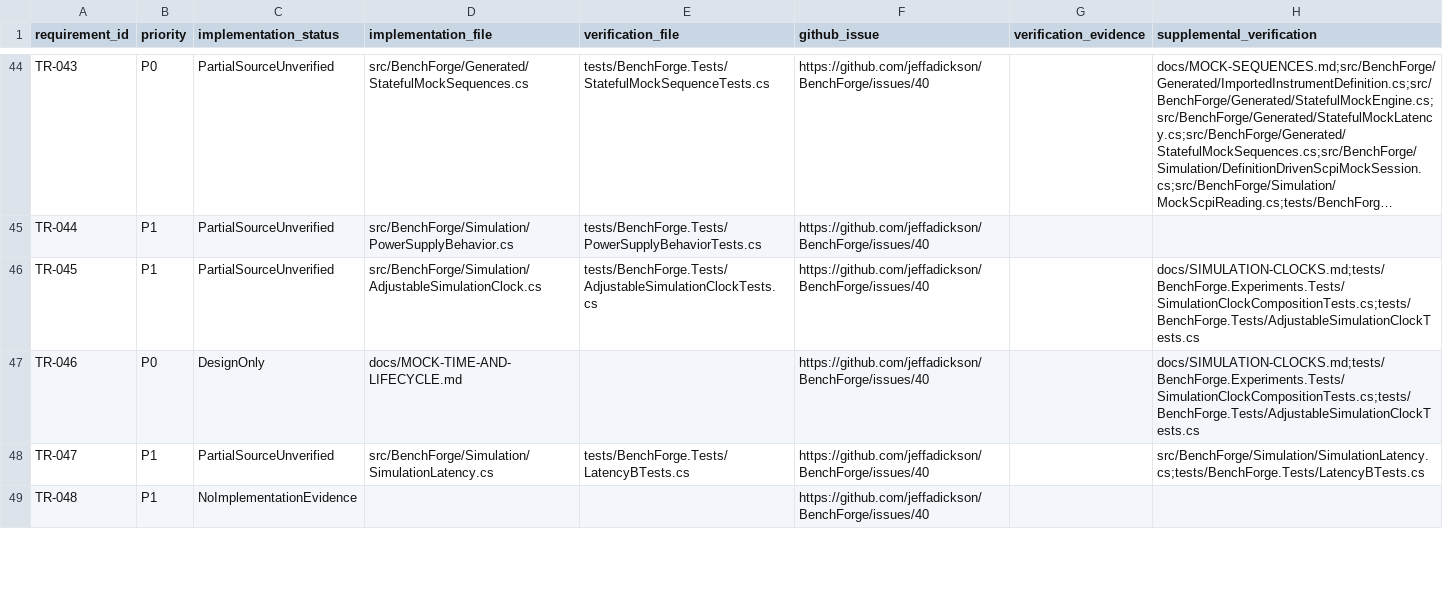
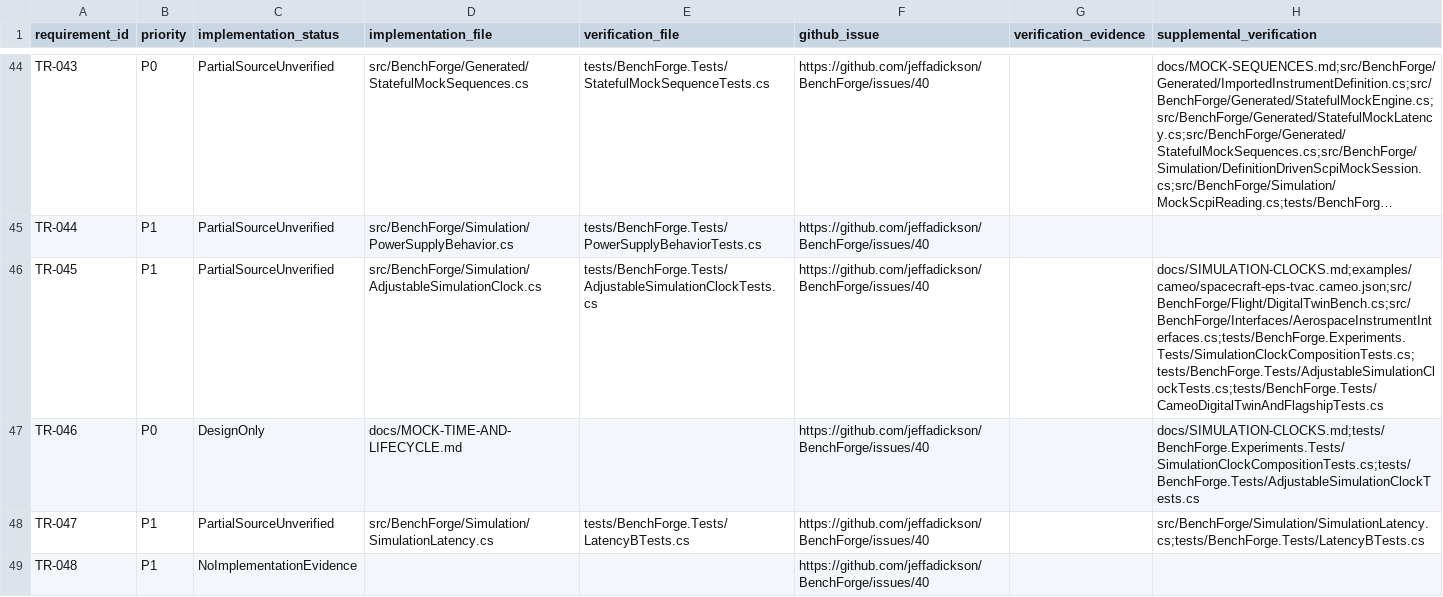
Before and after one commit to jeffadickson/BenchForge, a CSV file: requirements/traceability.csv, drawn as a sheet; only a part is shown, gaps mark what is left out; long unchanged cells end in …; the diff covers the shown part only; the diff names each change by its address in the sheet, - before the commit and + after, or states it on an @@ line.

```diff
--- a/requirements/traceability.csv
+++ b/requirements/traceability.csv
-H46 (supplemental_verification): docs/SIMULATION-CLOCKS.md;tests/BenchForge.Experiments.Tests/SimulationClockCompositionTests.cs;tests/BenchForge.Tests/AdjustableSimulationClockTests.cs
+H46 (supplemental_verification): docs/SIMULATION-CLOCKS.md;examples/cameo/spacecraft-eps-tvac.cameo.json;src/BenchForge/Flight/DigitalTwinBench.cs;src/BenchForge/Interfaces/AerospaceInstrumentInterfaces.cs;tests/BenchForge.Experiments.Tests/SimulationClockCompositionTests.cs;tests/BenchForge.Tests/AdjustableSimulationClockTests.cs;tests/BenchForge.Tests/CameoDigitalTwinAndFlagshipTests.cs
```
Also changed, not shown: 2 edited cells elsewhere in this file, requirements/full-audit.csv, 15 other files.
